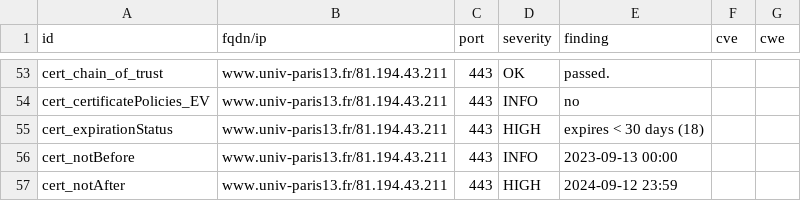
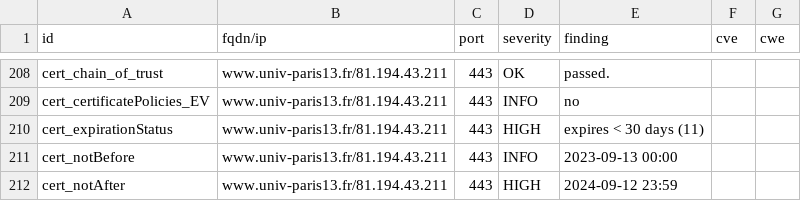
Before and after one commit to Florence-ReseauPro/DashLordReseaupro, a CSV file: results/aHR0cHM6Ly93d3cudW5pdi1wYXJpczEzLmZyL3dlbGNvbWUtZGVzay8=/testssl.csv, drawn as a sheet; only a part is shown, gaps mark what is left out; the diff covers the shown part only.

```diff
--- a/results/aHR0cHM6Ly93d3cudW5pdi1wYXJpczEzLmZyL3dlbGNvbWUtZGVzay8=/testssl.csv
+++ b/results/aHR0cHM6Ly93d3cudW5pdi1wYXJpczEzLmZyL3dlbGNvbWUtZGVzay8=/testssl.csv
@@ -54,3 +209,3 @@
 "cert_certificatePolicies_EV","www.univ-paris13.fr/81.194.43.211","443","INFO","no","",""
-"cert_expirationStatus","www.univ-paris13.fr/81.194.43.211","443","HIGH","expires < 30 days (18)","",""
+"cert_expirationStatus","www.univ-paris13.fr/81.194.43.211","443","HIGH","expires < 30 days (11)","",""
 "cert_notBefore","www.univ-paris13.fr/81.194.43.211","443","INFO","2023-09-13 00:00","",""
```
Also changed, not shown: 1 added row, 1 removed row and 154 moved rows elsewhere in this file, 14 other files.
